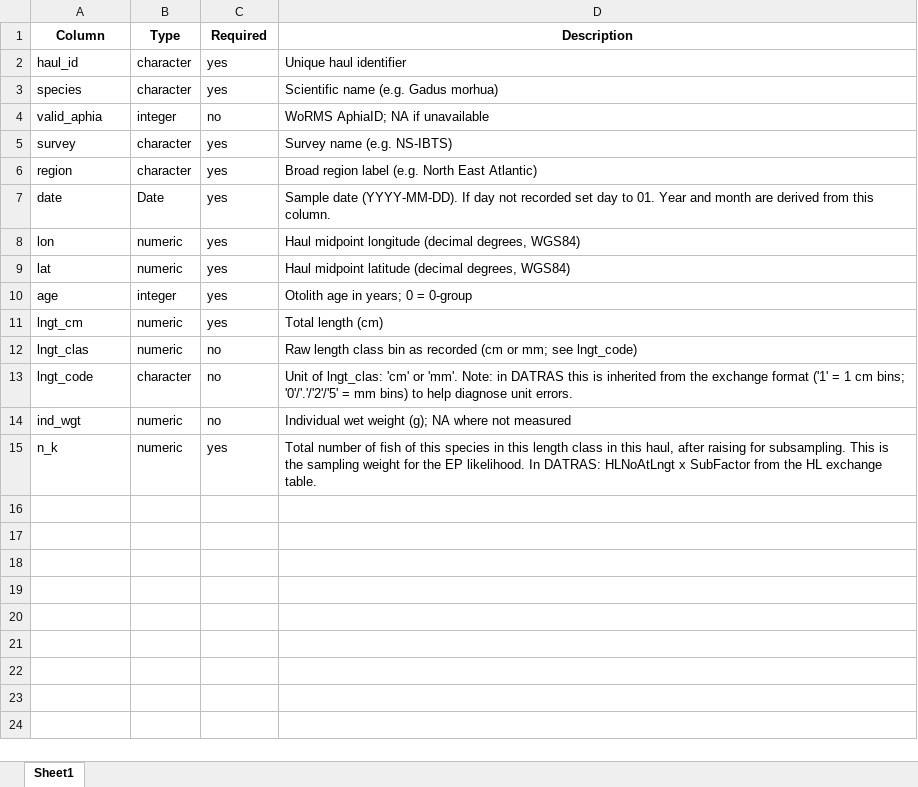
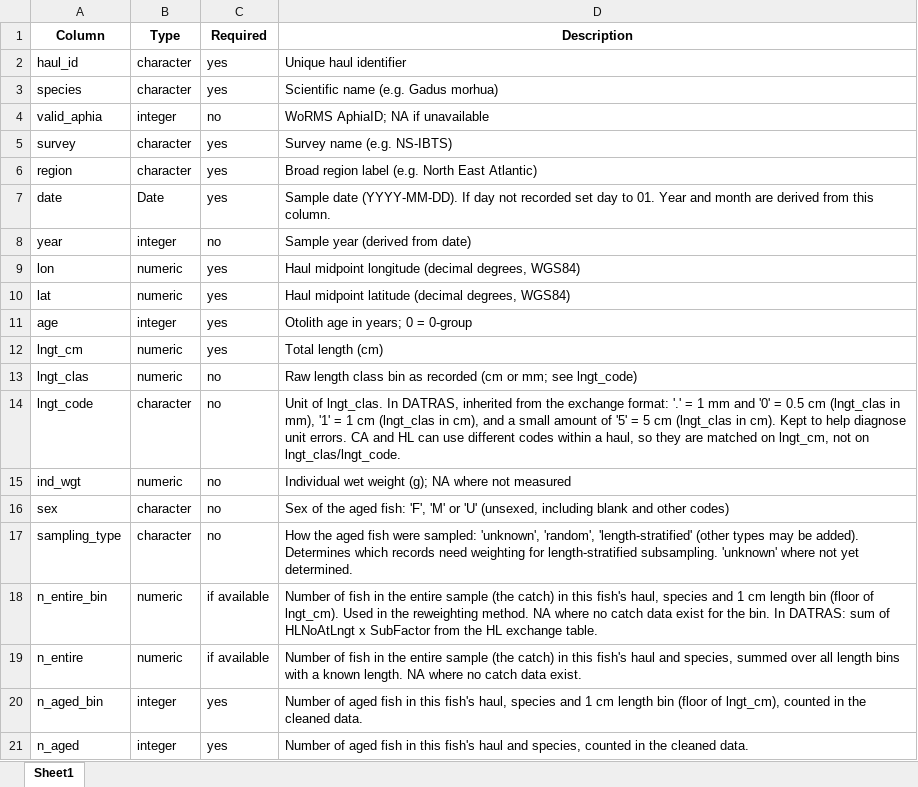
Before and after one commit to maxlindmark/wggrafy-data, an Excel workbook: standard_formats/ind_age_template.xlsx, sheet Sheet1, drawn as a sheet; values as stored, in another font and other column widths than the file's, no borders; removed rows and columns are numbered as before the commit, all else as after; the diff names each change by its address in the sheet, - before the commit and + after, or states it on an @@ line.

Commit message:
update metadata; include also the mean length at age

```diff
--- a/standard_formats/ind_age_template.xlsx (sheet Sheet1)
+++ b/standard_formats/ind_age_template.xlsx (sheet Sheet1)
+row 8: year | integer | no | Sample year (derived from date)
-D14 (Description): Unit of lngt_clas: 'cm' or 'mm'. Note: in DATRAS this is inherited from the exchange format ('1' = 1 cm bins; '0'/'.'/'2'/'5' = mm bins) to help diagnose unit errors.
+D14 (Description): Unit of lngt_clas. In DATRAS, inherited from the exchange format: '.' = 1 mm and '0' = 0.5 cm (lngt_clas in mm), '1' = 1 cm (lngt_clas in cm), and a small amount of '5' = 5 cm (lngt_clas in cm). Kept to help diagnose unit errors. CA and HL can use different codes within a haul, so they are matched on lngt_cm, not on lngt_clas/lngt_code.
-row 15: n_k | numeric | yes | Total number of fish of this species in this length class in this haul, after raising for subsampling. This is the sampling weight for the EP likelihood. In DATRAS: HLNoAtLngt x SubFactor from the HL exchange table.
+row 16: sex | character | no | Sex of the aged fish: 'F', 'M' or 'U' (unsexed, including blank and other codes)
+row 17: sampling_type | character | no | How the aged fish were sampled: 'unknown', 'random', 'length-stratified' (other types may be added). Determines which records need weighting for length-stratified subsampling. 'unknown' where not yet determined.
+row 18: n_entire_bin | numeric | if available | Number of fish in the entire sample (the catch) in this fish's haul, species and 1 cm length bin (floor of lngt_cm). Used in the reweighting method. NA where no catch data exist for the bin. In DATRAS: sum of HLNoAtLngt x SubFactor from the HL exchange table.
+row 19: n_entire | numeric | if available | Number of fish in the entire sample (the catch) in this fish's haul and species, summed over all length bins with a known length. NA where no catch data exist.
+row 20: n_aged_bin | integer | yes | Number of aged fish in this fish's haul, species and 1 cm length bin (floor of lngt_cm), counted in the cleaned data.
+row 21: n_aged | integer | yes | Number of aged fish in this fish's haul and species, counted in the cleaned data.
```
Also changed, not shown: standard_formats/len_freq_template.xlsx, 3 other files.
